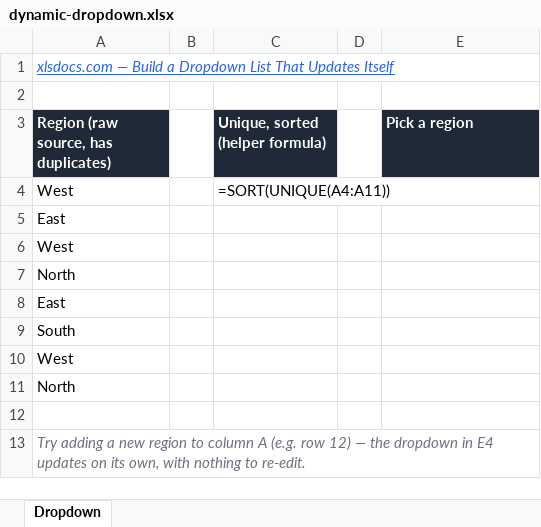
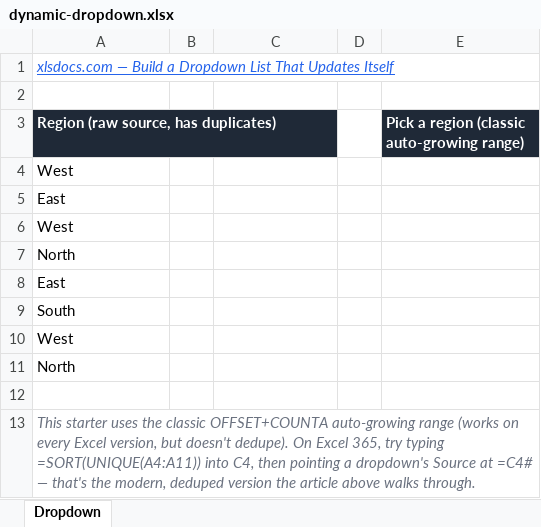
Before and after one commit to XLSDocs/XLSDocs, an Excel workbook: public/templates/dynamic-dropdown.xlsx, sheet Dropdown, drawn as a sheet; values as stored, in another font and other column widths than the file's, no borders; formulas without a stored value are shown as written; the diff names each change by its address in the sheet, - before the commit and + after, or states it on an @@ line.

Commit message:
Fix corrupted templates: SORT/UNIQUE/SCAN/LAMBDA/RANK.EQ need an internal _xlfn. storage prefix that exceljs doesn't add
User caught it live: Excel's "we found a problem with some content"
repair dialog on named-ranges-starter.xlsx and pareto-chart.xlsx.
pivottable-practice-data.xlsx (no formulas) and waterfall-chart.xlsx
(SUM/IF/AND/ABS/MIN only, all pre-2007) opened fine, which is the
exact pattern you'd expect if the cause is specifically newer
functions — confirmed by scanning every sheet's raw XML for SORT(/
UNIQUE(/SCAN(/LAMBDA(/RANK.EQ( and finding them in exactly the two
broken files and nowhere else.

Root cause: Excel's file format stores any function introduced after
Excel 2007 with an internal _xlfn. (or _xlfn._xlws. for SORT
specifically) prefix that never shows in the UI — exceljs writes
whatever formula string it's given verbatim, with no prefix. A few
sources confirm SORT specifically fails this way with a destructive
repair (formula deleted, values kept); LAMBDA additionally needs
_xlpm.-prefixed parameter names inside its body, which is its own
source of subtle mistakes.

Rather than risk a third broken attempt chasing the exact prefix
(and the still-unclear xl/metadata.xml dynamic-array wiring that may
also matter), rewrote all three affected files to use only classic,
pre-2007 formulas with zero _xlfn dependency:
- named-ranges-starter.xlsx: dropped the UNIQUE-based "modern
  #-spill" named range demo; kept the classic OFFSET+COUNTA one.
- pareto-chart.xlsx: RANK instead of RANK.EQ (same result for this
  data), pre-sorted literal values instead of live SORT, classic
  SUM/SUM cumulative-% instead of SCAN+LAMBDA.
- dynamic-dropdown.xlsx: classic OFFSET+COUNTA auto-growing range
  instead of SORT(UNIQUE())+#.

Each file keeps a text note pointing back to the article for the
modern formula, and lib/templates.ts descriptions updated to
honestly describe what's actually in the file now. Verified by
scanning every sheet's XML (not just reading cells back through the
same library that wrote them) for every newer function name across
all 5 files post-fix — zero hits anywhere.

```diff
--- a/public/templates/dynamic-dropdown.xlsx (sheet Dropdown)
+++ b/public/templates/dynamic-dropdown.xlsx (sheet Dropdown)
-C3: Unique, sorted (helper formula)
+C3: (empty)
-C3 fill: #1F2937
+C3 fill: none
-E3: Pick a region
+E3: Pick a region (classic auto-growing range)
-C4: =SORT(UNIQUE(A4:A11))
+C4: (empty)
-A13: Try adding a new region to column A (e.g. row 12) — the dropdown in E4 updates on its own, with nothing to re-edit.
+A13: This starter uses the classic OFFSET+COUNTA auto-growing range (works on every Excel version, but doesn't dedupe). On Excel 365, try typing =SORT(UNIQUE(A4:A11)) into C4, then pointing a dropdown's Source at =C4# — that's the modern, deduped version the article above walks through.
```
Also changed, not shown: public/templates/named-ranges-starter.xlsx, public/templates/pareto-chart.xlsx, 1 other file.
